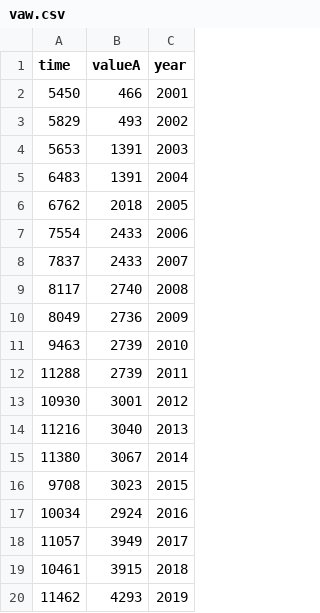
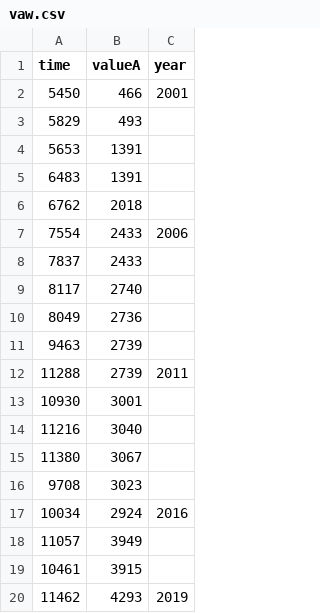
Before and after one commit to veenivinta/varinder, a CSV file: vaw.csv, drawn as a sheet.

Commit message:
Update vaw.csv

```diff
--- a/vaw.csv
+++ b/vaw.csv
@@ -2,19 +2,19 @@ time,valueA,year
 5450,466,2001
-5829,493,2002
-5653,1391,2003
-6483,1391,2004
-6762,2018,2005
+5829,493
+5653,1391
+6483,1391
+6762,2018
 7554,2433,2006
-7837,2433,2007
-8117,2740,2008
-8049,2736,2009
-9463,2739,2010
+7837,2433
+8117,2740
+8049,2736
+9463,2739
 11288,2739,2011
-10930,3001,2012
-11216,3040,2013
-11380,3067,2014
-9708,3023,2015
+10930,3001
+11216,3040
+11380,3067
+9708,3023
 10034,2924,2016
-11057,3949,2017
-10461,3915,2018
+11057,3949
+10461,3915
 11462,4293,2019
```
